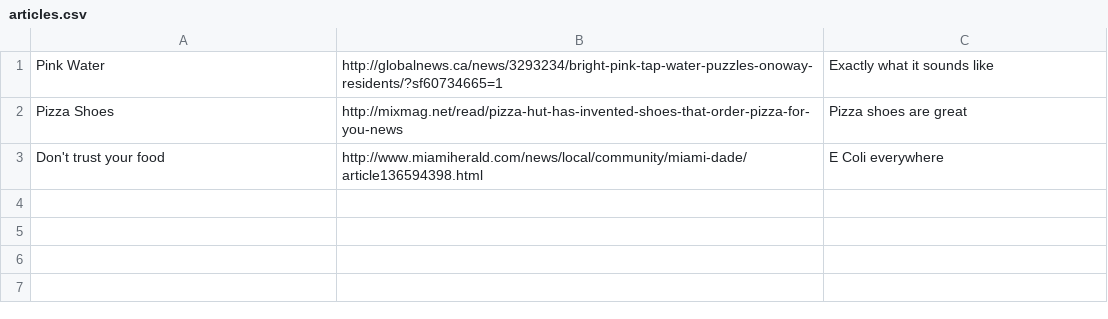
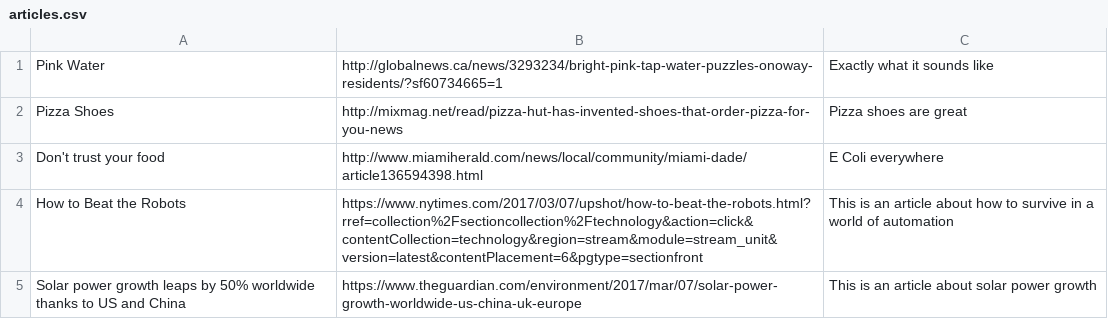
Before and after one commit to harrisonmuskat/news-aggregator, a CSV file: articles.csv, drawn as a sheet; the diff names each change by its address in the sheet, - before the commit and + after, or states it on an @@ line.

```diff
--- a/articles.csv
+++ b/articles.csv
+row 4: How to Beat the Robots | https://www.nytimes.com/2017/03/07/upshot/how-to-beat-the-robots.html?rref=collection%2Fsectioncollection%2Ftechnology&action=click&contentCollection=technology&region=stream&module=stream_unit&version=latest&contentPlacement=6&pgtype=sectionfront | This is an article about how to survive in a world of automation
+row 5: Solar power growth leaps by 50% worldwide thanks to US and China | https://www.theguardian.com/environment/2017/mar/07/solar-power-growth-worldwide-us-china-uk-europe | This is an article about solar power growth
```
Also changed, not shown: 5 other files.
